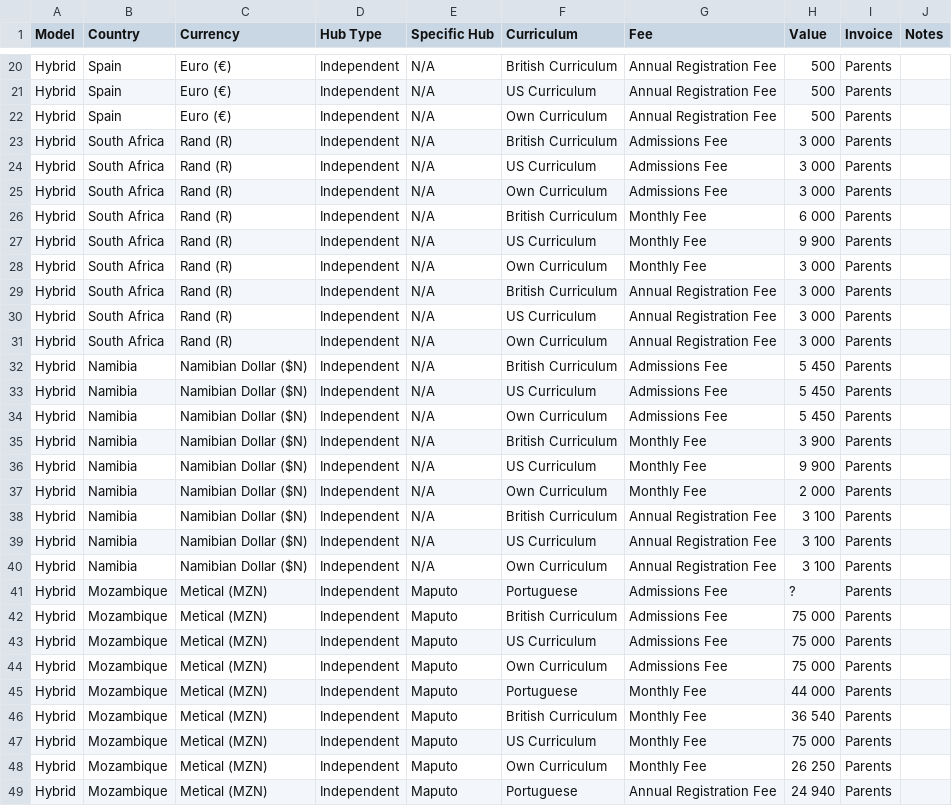
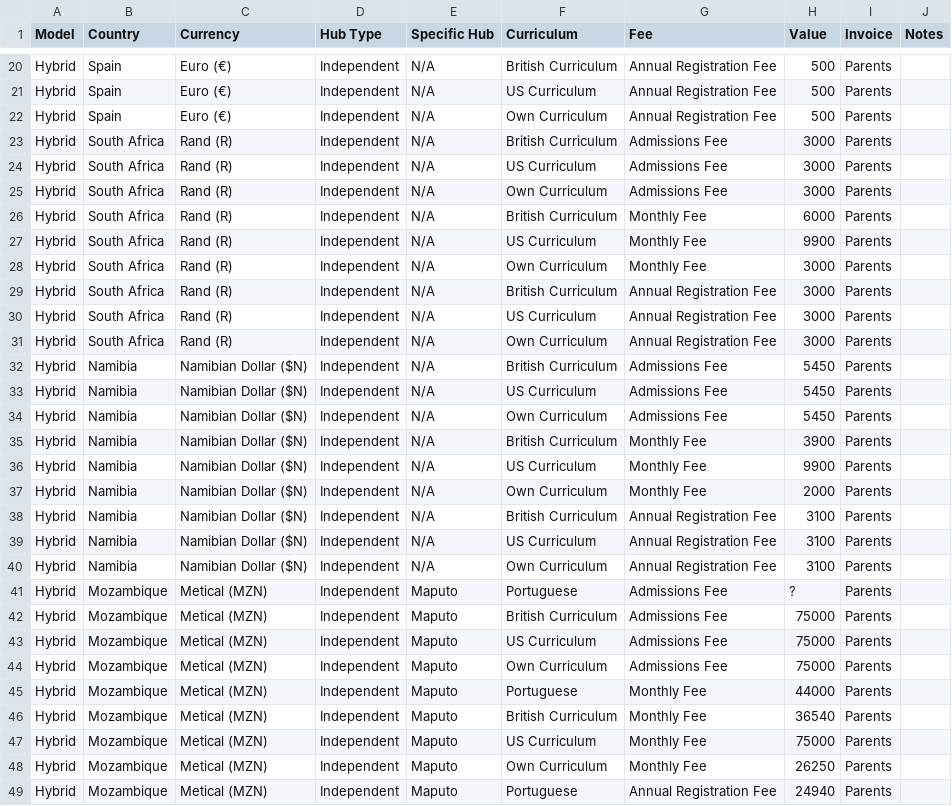
Before and after one commit to xicofigueiredo/worktools, a CSV file: lib/tasks/pricing_tiers.csv, drawn as a sheet; only a part is shown, gaps mark what is left out; the diff covers the shown part only.

Commit message:
Upgraded pricing tiers dashboard.

```diff
--- a/lib/tasks/pricing_tiers.csv
+++ b/lib/tasks/pricing_tiers.csv
@@ -22,28 +22,28 @@ Hybrid;Spain;Euro (€);Independent;N/A;US Curriculum;Annual Registration Fee;50
 Hybrid;Spain;Euro (€);Independent;N/A;Own Curriculum;Annual Registration Fee;500;Parents;
-Hybrid;South Africa;Rand (R);Independent;N/A;British Curriculum;Admissions Fee;3 000;Parents;
-Hybrid;South Africa;Rand (R);Independent;N/A;US Curriculum;Admissions Fee;3 000;Parents;
-Hybrid;South Africa;Rand (R);Independent;N/A;Own Curriculum;Admissions Fee;3 000;Parents;
-Hybrid;South Africa;Rand (R);Independent;N/A;British Curriculum;Monthly Fee;6 000;Parents;
-Hybrid;South Africa;Rand (R);Independent;N/A;US Curriculum;Monthly Fee;9 900;Parents;
-Hybrid;South Africa;Rand (R);Independent;N/A;Own Curriculum;Monthly Fee;3 000;Parents;
-Hybrid;South Africa;Rand (R);Independent;N/A;British Curriculum;Annual Registration Fee;3 000;Parents;
-Hybrid;South Africa;Rand (R);Independent;N/A;US Curriculum;Annual Registration Fee;3 000;Parents;
-Hybrid;South Africa;Rand (R);Independent;N/A;Own Curriculum;Annual Registration Fee;3 000;Parents;
-Hybrid;Namibia;Namibian Dollar ($N);Independent;N/A;British Curriculum;Admissions Fee;5 450;Parents;
-Hybrid;Namibia;Namibian Dollar ($N);Independent;N/A;US Curriculum;Admissions Fee;5 450;Parents;
-Hybrid;Namibia;Namibian Dollar ($N);Independent;N/A;Own Curriculum;Admissions Fee;5 450;Parents;
-Hybrid;Namibia;Namibian Dollar ($N);Independent;N/A;British Curriculum;Monthly Fee;3 900;Parents;
-Hybrid;Namibia;Namibian Dollar ($N);Independent;N/A;US Curriculum;Monthly Fee;9 900;Parents;
-Hybrid;Namibia;Namibian Dollar ($N);Independent;N/A;Own Curriculum;Monthly Fee;2 000;Parents;
-Hybrid;Namibia;Namibian Dollar ($N);Independent;N/A;British Curriculum;Annual Registration Fee;3 100;Parents;
-Hybrid;Namibia;Namibian Dollar ($N);Independent;N/A;US Curriculum;Annual Registration Fee;3 100;Parents;
-Hybrid;Namibia;Namibian Dollar ($N);Independent;N/A;Own Curriculum;Annual Registration Fee;3 100;Parents;
+Hybrid;South Africa;Rand (R);Independent;N/A;British Curriculum;Admissions Fee;3000;Parents;
+Hybrid;South Africa;Rand (R);Independent;N/A;US Curriculum;Admissions Fee;3000;Parents;
+Hybrid;South Africa;Rand (R);Independent;N/A;Own Curriculum;Admissions Fee;3000;Parents;
+Hybrid;South Africa;Rand (R);Independent;N/A;British Curriculum;Monthly Fee;6000;Parents;
+Hybrid;South Africa;Rand (R);Independent;N/A;US Curriculum;Monthly Fee;9900;Parents;
+Hybrid;South Africa;Rand (R);Independent;N/A;Own Curriculum;Monthly Fee;3000;Parents;
+Hybrid;South Africa;Rand (R);Independent;N/A;British Curriculum;Annual Registration Fee;3000;Parents;
+Hybrid;South Africa;Rand (R);Independent;N/A;US Curriculum;Annual Registration Fee;3000;Parents;
+Hybrid;South Africa;Rand (R);Independent;N/A;Own Curriculum;Annual Registration Fee;3000;Parents;
+Hybrid;Namibia;Namibian Dollar ($N);Independent;N/A;British Curriculum;Admissions Fee;5450;Parents;
+Hybrid;Namibia;Namibian Dollar ($N);Independent;N/A;US Curriculum;Admissions Fee;5450;Parents;
+Hybrid;Namibia;Namibian Dollar ($N);Independent;N/A;Own Curriculum;Admissions Fee;5450;Parents;
+Hybrid;Namibia;Namibian Dollar ($N);Independent;N/A;British Curriculum;Monthly Fee;3900;Parents;
+Hybrid;Namibia;Namibian Dollar ($N);Independent;N/A;US Curriculum;Monthly Fee;9900;Parents;
+Hybrid;Namibia;Namibian Dollar ($N);Independent;N/A;Own Curriculum;Monthly Fee;2000;Parents;
+Hybrid;Namibia;Namibian Dollar ($N);Independent;N/A;British Curriculum;Annual Registration Fee;3100;Parents;
+Hybrid;Namibia;Namibian Dollar ($N);Independent;N/A;US Curriculum;Annual Registration Fee;3100;Parents;
+Hybrid;Namibia;Namibian Dollar ($N);Independent;N/A;Own Curriculum;Annual Registration Fee;3100;Parents;
 Hybrid;Mozambique;Metical (MZN);Independent;Maputo;Portuguese;Admissions Fee;?;Parents;
-Hybrid;Mozambique;Metical (MZN);Independent;Maputo;British Curriculum;Admissions Fee;75 000;Parents;
-Hybrid;Mozambique;Metical (MZN);Independent;Maputo;US Curriculum;Admissions Fee;75 000;Parents;
-Hybrid;Mozambique;Metical (MZN);Independent;Maputo;Own Curriculum;Admissions Fee;75 000;Parents;
-Hybrid;Mozambique;Metical (MZN);Independent;Maputo;Portuguese;Monthly Fee;44 000;Parents;
-Hybrid;Mozambique;Metical (MZN);Independent;Maputo;British Curriculum;Monthly Fee;36 540;Parents;
-Hybrid;Mozambique;Metical (MZN);Independent;Maputo;US Curriculum;Monthly Fee;75 000;Parents;
-Hybrid;Mozambique;Metical (MZN);Independent;Maputo;Own Curriculum;Monthly Fee;26 250;Parents;
-Hybrid;Mozambique;Metical (MZN);Independent;Maputo;Portuguese;Annual Registration Fee;24 940;Parents;
+Hybrid;Mozambique;Metical (MZN);Independent;Maputo;British Curriculum;Admissions Fee;75000;Parents;
+Hybrid;Mozambique;Metical (MZN);Independent;Maputo;US Curriculum;Admissions Fee;75000;Parents;
+Hybrid;Mozambique;Metical (MZN);Independent;Maputo;Own Curriculum;Admissions Fee;75000;Parents;
+Hybrid;Mozambique;Metical (MZN);Independent;Maputo;Portuguese;Monthly Fee;44000;Parents;
+Hybrid;Mozambique;Metical (MZN);Independent;Maputo;British Curriculum;Monthly Fee;36540;Parents;
+Hybrid;Mozambique;Metical (MZN);Independent;Maputo;US Curriculum;Monthly Fee;75000;Parents;
+Hybrid;Mozambique;Metical (MZN);Independent;Maputo;Own Curriculum;Monthly Fee;26250;Parents;
+Hybrid;Mozambique;Metical (MZN);Independent;Maputo;Portuguese;Annual Registration Fee;24940;Parents;
```
Also changed, not shown: 97 edited cells elsewhere in this file, 1 other file.
